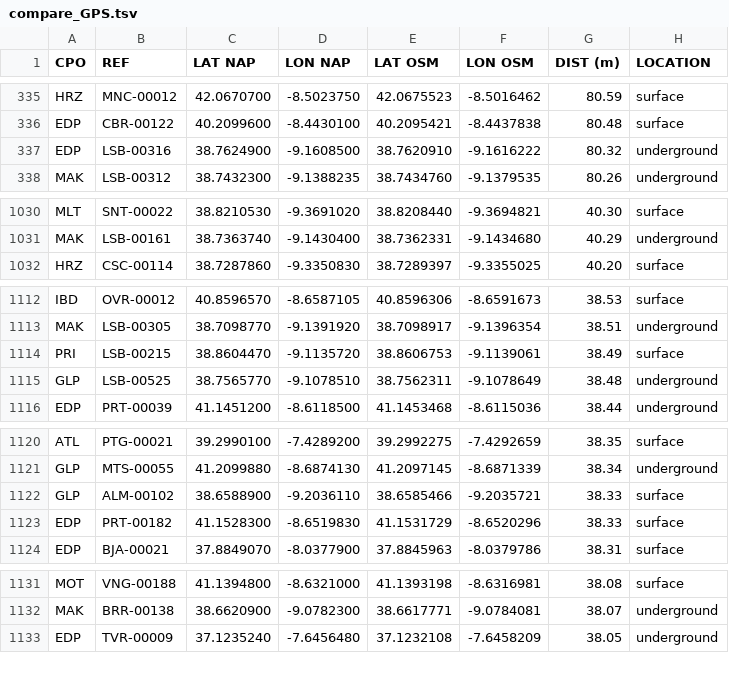
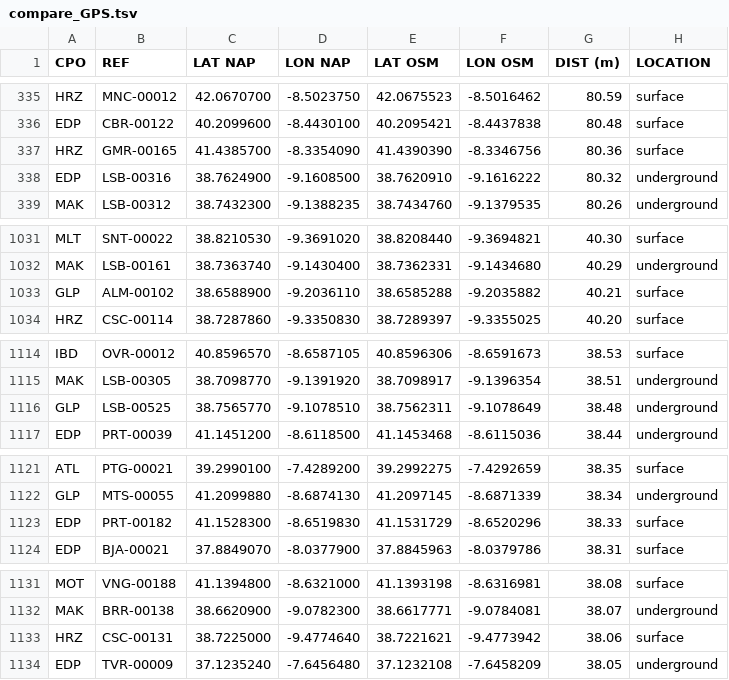
Before and after one commit to avataranedotas/get_NAP_mobie, a TSV file: compare_GPS.tsv, drawn as a sheet; only a part is shown, gaps mark what is left out; the diff covers the shown part only.

```diff
--- a/compare_GPS.tsv
+++ b/compare_GPS.tsv
@@ -336,2 +336,3 @@ HRZ	MNC-00012	42.0670700	-8.5023750	42.0675523	-8.5016462	80.59	surface
 EDP	CBR-00122	40.2099600	-8.4430100	40.2095421	-8.4437838	80.48	surface
+HRZ	GMR-00165	41.4385700	-8.3354090	41.4390390	-8.3346756	80.36	surface
 EDP	LSB-00316	38.7624900	-9.1608500	38.7620910	-9.1616222	80.32	underground
@@ -1031,2 +1032,3 @@ MLT	SNT-00022	38.8210530	-9.3691020	38.8208440	-9.3694821	40.30	surface
 MAK	LSB-00161	38.7363740	-9.1430400	38.7362331	-9.1434680	40.29	underground
+GLP	ALM-00102	38.6588900	-9.2036110	38.6585288	-9.2035882	40.21	surface
 HRZ	CSC-00114	38.7287860	-9.3350830	38.7289397	-9.3355025	40.20	surface
@@ -1113,3 +1115,2 @@ IBD	OVR-00012	40.8596570	-8.6587105	40.8596306	-8.6591673	38.53	surface
 MAK	LSB-00305	38.7098770	-9.1391920	38.7098917	-9.1396354	38.51	underground
-PRI	LSB-00215	38.8604470	-9.1135720	38.8606753	-9.1139061	38.49	surface
 GLP	LSB-00525	38.7565770	-9.1078510	38.7562311	-9.1078649	38.48	underground
@@ -1121,3 +1122,2 @@ ATL	PTG-00021	39.2990100	-7.4289200	39.2992275	-7.4292659	38.35	surface
 GLP	MTS-00055	41.2099880	-8.6874130	41.2097145	-8.6871339	38.34	underground
-GLP	ALM-00102	38.6588900	-9.2036110	38.6585466	-9.2035721	38.33	surface
 EDP	PRT-00182	41.1528300	-8.6519830	41.1531729	-8.6520296	38.33	surface
@@ -1132,2 +1132,3 @@ MOT	VNG-00188	41.1394800	-8.6321000	41.1393198	-8.6316981	38.08	surface
 MAK	BRR-00138	38.6620900	-9.0782300	38.6617771	-9.0784081	38.07	underground
+HRZ	CSC-00131	38.7225000	-9.4774640	38.7221621	-9.4773942	38.06	surface
 EDP	TVR-00009	37.1235240	-7.6456480	37.1232108	-7.6458209	38.05	underground
```
Also changed, not shown: 9 added rows and 3 removed rows elsewhere in this file, 9 other files.
